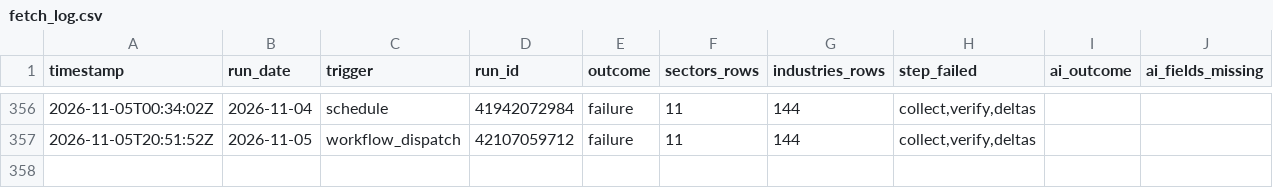
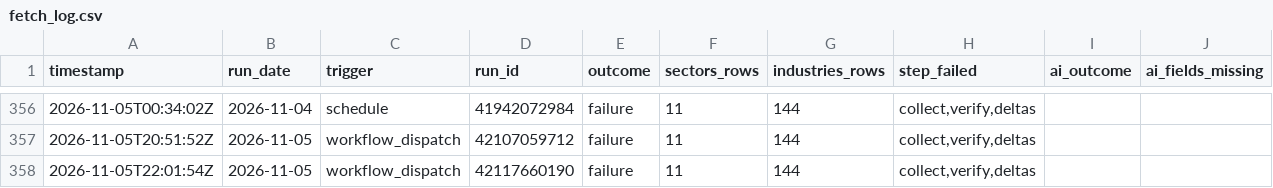
Before and after one commit to clarencelam2000/finviz-groups-tracker, a CSV file: data/fetch_log.csv, drawn as a sheet; only a part is shown, gaps mark what is left out.

```diff
--- a/data/fetch_log.csv
+++ b/data/fetch_log.csv
@@ -357 +357,2 @@ timestamp,run_date,trigger,run_id,outcome,sectors_rows,industries_rows,step_fail
 2026-11-05T20:51:52Z,2026-11-05,workflow_dispatch,42107059712,failure,11,144,"collect,verify,deltas",,
+2026-11-05T22:01:54Z,2026-11-05,workflow_dispatch,42117660190,failure,11,144,"collect,verify,deltas",,
```
Also changed, not shown: data/sectors/snapshots.csv, 1 other file.
